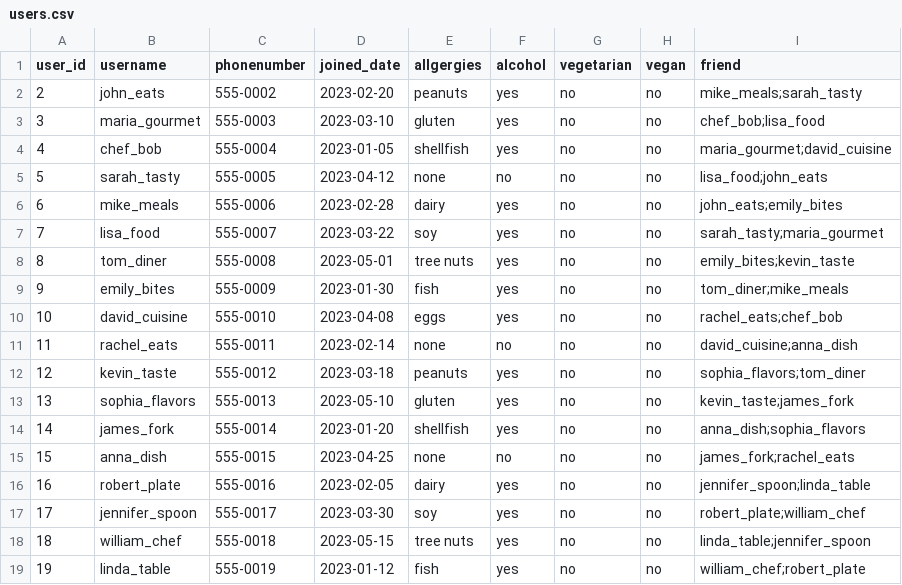
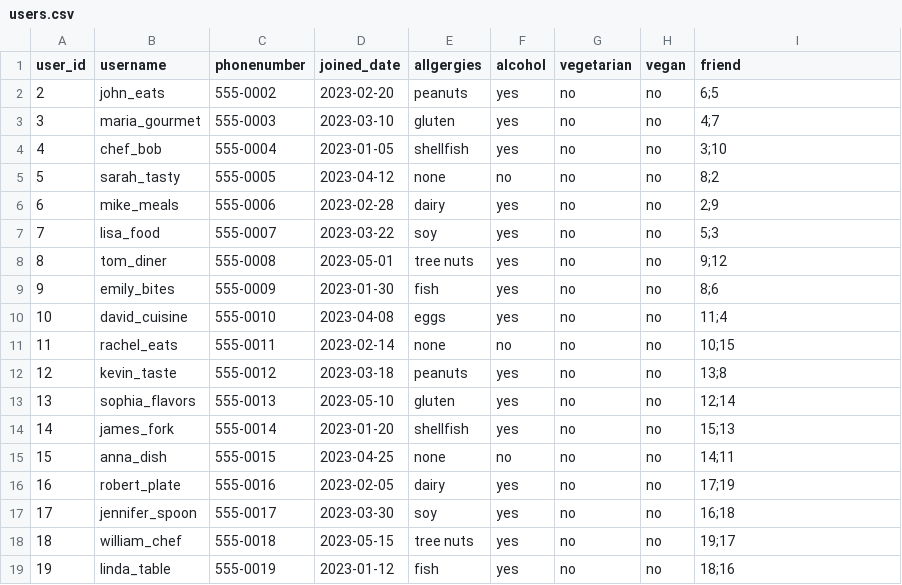
Before and after one commit to janieled/wheretoeat, a CSV file: data/users.csv, drawn as a sheet.

Commit message:
update username to use id for friend list

```diff
--- a/data/users.csv
+++ b/data/users.csv
@@ -1,19 +1,19 @@
 user_id,username,phonenumber,joined_date,allgergies,alcohol,vegetarian,vegan,friend
-2,john_eats,555-0002,2023-02-20,peanuts,yes,no,no,mike_meals;sarah_tasty
-3,maria_gourmet,555-0003,2023-03-10,gluten,yes,no,no,chef_bob;lisa_food
-4,chef_bob,555-0004,2023-01-05,shellfish,yes,no,no,maria_gourmet;david_cuisine
-5,sarah_tasty,555-0005,2023-04-12,none,no,no,no,lisa_food;john_eats
-6,mike_meals,555-0006,2023-02-28,dairy,yes,no,no,john_eats;emily_bites
-7,lisa_food,555-0007,2023-03-22,soy,yes,no,no,sarah_tasty;maria_gourmet
-8,tom_diner,555-0008,2023-05-01,tree nuts,yes,no,no,emily_bites;kevin_taste
-9,emily_bites,555-0009,2023-01-30,fish,yes,no,no,tom_diner;mike_meals
-10,david_cuisine,555-0010,2023-04-08,eggs,yes,no,no,rachel_eats;chef_bob
-11,rachel_eats,555-0011,2023-02-14,none,no,no,no,david_cuisine;anna_dish
-12,kevin_taste,555-0012,2023-03-18,peanuts,yes,no,no,sophia_flavors;tom_diner
-13,sophia_flavors,555-0013,2023-05-10,gluten,yes,no,no,kevin_taste;james_fork
-14,james_fork,555-0014,2023-01-20,shellfish,yes,no,no,anna_dish;sophia_flavors
-15,anna_dish,555-0015,2023-04-25,none,no,no,no,james_fork;rachel_eats
-16,robert_plate,555-0016,2023-02-05,dairy,yes,no,no,jennifer_spoon;linda_table
-17,jennifer_spoon,555-0017,2023-03-30,soy,yes,no,no,robert_plate;william_chef
-18,william_chef,555-0018,2023-05-15,tree nuts,yes,no,no,linda_table;jennifer_spoon
-19,linda_table,555-0019,2023-01-12,fish,yes,no,no,william_chef;robert_plate
+2,john_eats,555-0002,2023-02-20,peanuts,yes,no,no,6;5
+3,maria_gourmet,555-0003,2023-03-10,gluten,yes,no,no,4;7
+4,chef_bob,555-0004,2023-01-05,shellfish,yes,no,no,3;10
+5,sarah_tasty,555-0005,2023-04-12,none,no,no,no,8;2
+6,mike_meals,555-0006,2023-02-28,dairy,yes,no,no,2;9
+7,lisa_food,555-0007,2023-03-22,soy,yes,no,no,5;3
+8,tom_diner,555-0008,2023-05-01,tree nuts,yes,no,no,9;12
+9,emily_bites,555-0009,2023-01-30,fish,yes,no,no,8;6
+10,david_cuisine,555-0010,2023-04-08,eggs,yes,no,no,11;4
+11,rachel_eats,555-0011,2023-02-14,none,no,no,no,10;15
+12,kevin_taste,555-0012,2023-03-18,peanuts,yes,no,no,13;8
+13,sophia_flavors,555-0013,2023-05-10,gluten,yes,no,no,12;14
+14,james_fork,555-0014,2023-01-20,shellfish,yes,no,no,15;13
+15,anna_dish,555-0015,2023-04-25,none,no,no,no,14;11
+16,robert_plate,555-0016,2023-02-05,dairy,yes,no,no,17;19
+17,jennifer_spoon,555-0017,2023-03-30,soy,yes,no,no,16;18
+18,william_chef,555-0018,2023-05-15,tree nuts,yes,no,no,19;17
+19,linda_table,555-0019,2023-01-12,fish,yes,no,no,18;16
```
